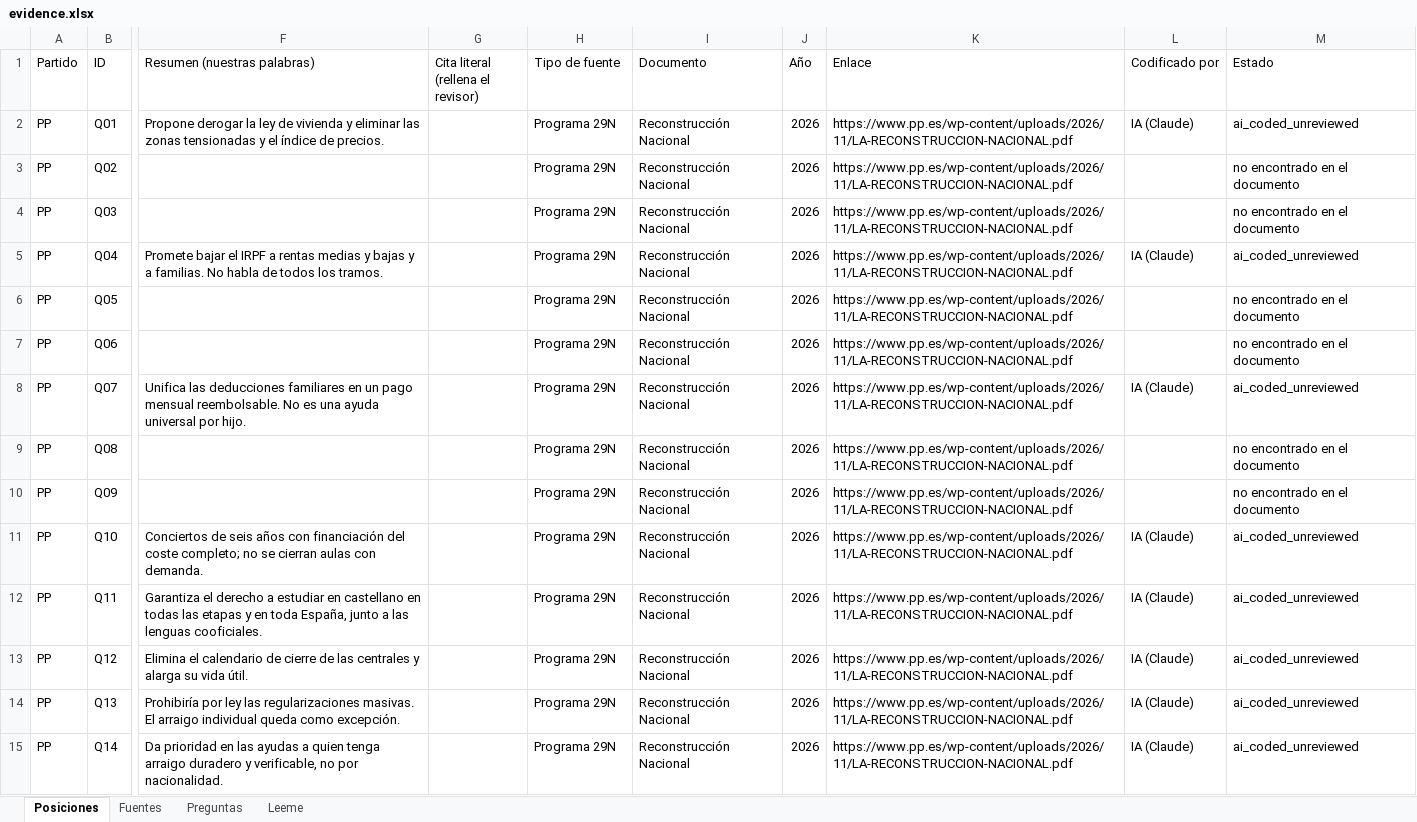
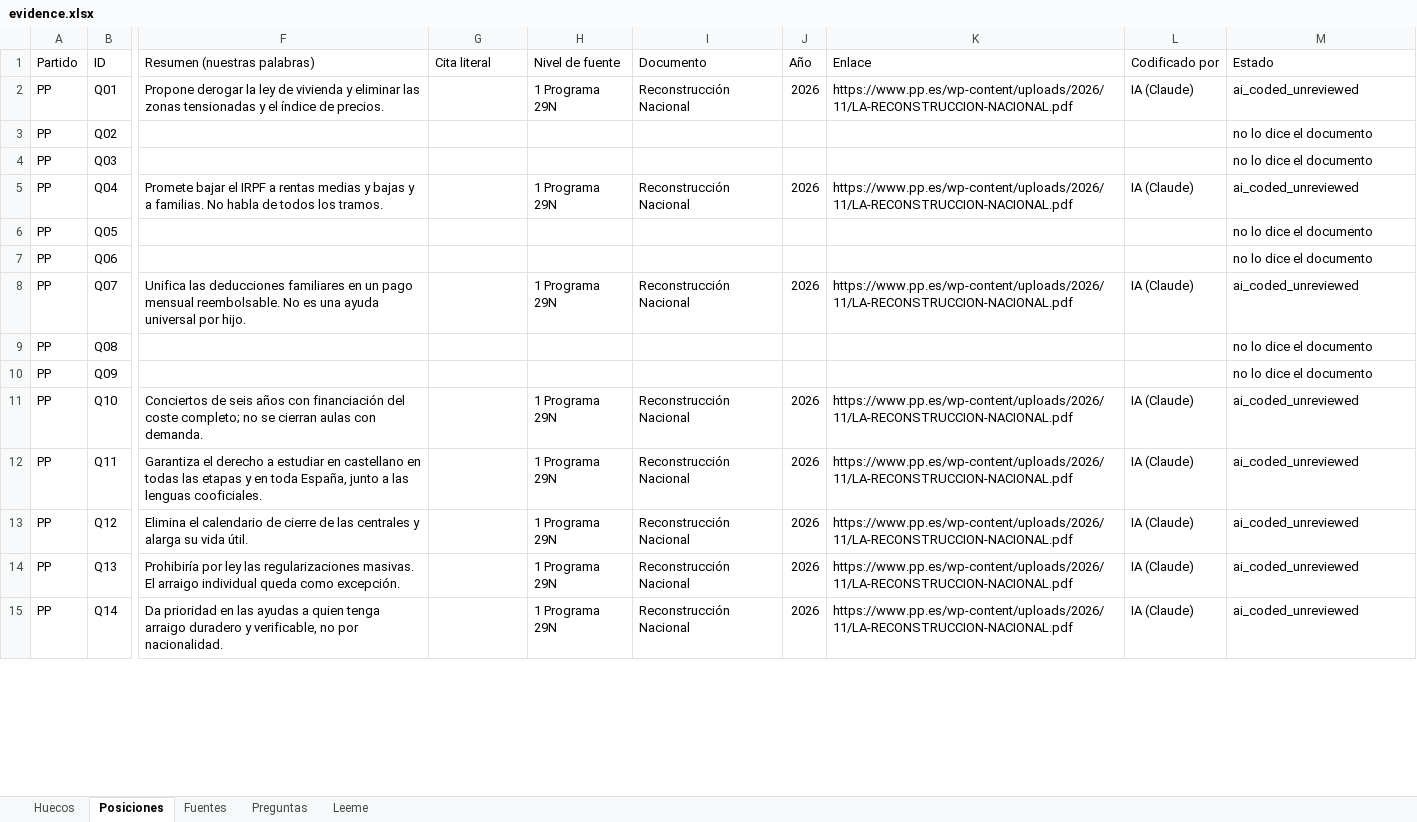
Before and after one commit to BRAC-AI/election-spain, an Excel workbook: data/evidence.xlsx, sheet Posiciones, drawn as a sheet; only a part is shown, gaps mark what is left out; values as stored, in another font and other column widths than the file's, no cell formats; the diff covers the shown part only; the diff names each change by its address in the sheet, - before the commit and + after, or states it on an @@ line.

```diff
--- a/data/evidence.xlsx (sheet Posiciones)
+++ b/data/evidence.xlsx (sheet Posiciones)
+sheet tab: Huecos
-G1: Cita literal (rellena el revisor)
+G1: Cita literal
-H1: Tipo de fuente
+H1: Nivel de fuente
-H2 (Nivel de fuente): Programa 29N
+H2 (Nivel de fuente): 1 Programa 29N
-H3:H4 (Nivel de fuente): Programa 29N
+H3:H4 (Nivel de fuente): (empty)
-I3:I4 (Documento): Reconstrucción Nacional
+I3:I4 (Documento): (empty)
-J3:J4 (Año): 2026
+J3:J4 (Año): (empty)
-K3:K4 (Enlace): https://www.pp.es/wp-content/uploads/2026/11/LA-RECONSTRUCCION-NACIONAL.pdf
+K3:K4 (Enlace): (empty)
-M3:M4 (Estado): no encontrado en el documento
+M3:M4 (Estado): no lo dice el documento
-H5 (Nivel de fuente): Programa 29N
+H5 (Nivel de fuente): 1 Programa 29N
-H6:H7 (Nivel de fuente): Programa 29N
+H6:H7 (Nivel de fuente): (empty)
-I6:I7 (Documento): Reconstrucción Nacional
+I6:I7 (Documento): (empty)
-J6:J7 (Año): 2026
+J6:J7 (Año): (empty)
-K6:K7 (Enlace): https://www.pp.es/wp-content/uploads/2026/11/LA-RECONSTRUCCION-NACIONAL.pdf
+K6:K7 (Enlace): (empty)
-M6:M7 (Estado): no encontrado en el documento
+M6:M7 (Estado): no lo dice el documento
-H8 (Nivel de fuente): Programa 29N
+H8 (Nivel de fuente): 1 Programa 29N
-H9:H10 (Nivel de fuente): Programa 29N
+H9:H10 (Nivel de fuente): (empty)
-I9:I10 (Documento): Reconstrucción Nacional
+I9:I10 (Documento): (empty)
-J9:J10 (Año): 2026
+J9:J10 (Año): (empty)
-K9:K10 (Enlace): https://www.pp.es/wp-content/uploads/2026/11/LA-RECONSTRUCCION-NACIONAL.pdf
+K9:K10 (Enlace): (empty)
-M9:M10 (Estado): no encontrado en el documento
+M9:M10 (Estado): no lo dice el documento
-H11:H15 (Nivel de fuente): Programa 29N
+H11:H15 (Nivel de fuente): 1 Programa 29N
```
Also changed, not shown: 946 edited cells elsewhere in this sheet, sheet Preguntas, sheet Fuentes, sheet Leeme, cell formats, 3 other files.
